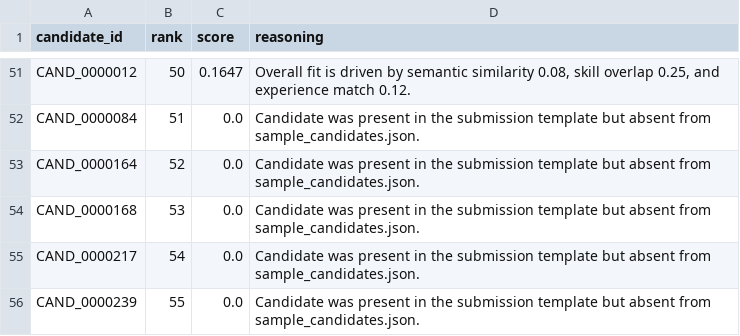
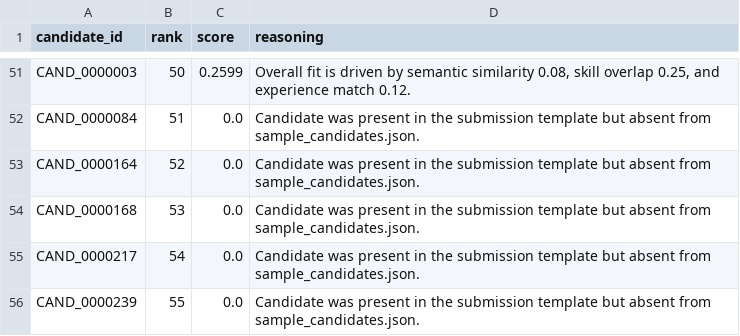
Before and after one commit to vedantpawar15/ShortlistAI, a CSV file: submission.csv, drawn as a sheet; only a part is shown, gaps mark what is left out; the diff covers the shown part only; the diff names each change by its address in the sheet, - before the commit and + after, or states it on an @@ line.

```diff
--- a/submission.csv
+++ b/submission.csv
-A51 (candidate_id): CAND_0000012
+A51 (candidate_id): CAND_0000003
-C51 (score): 0.1647
+C51 (score): 0.2599
```
Also changed, not shown: 16 added rows, 16 removed rows and 63 edited cells elsewhere in this file, 19 other files.
